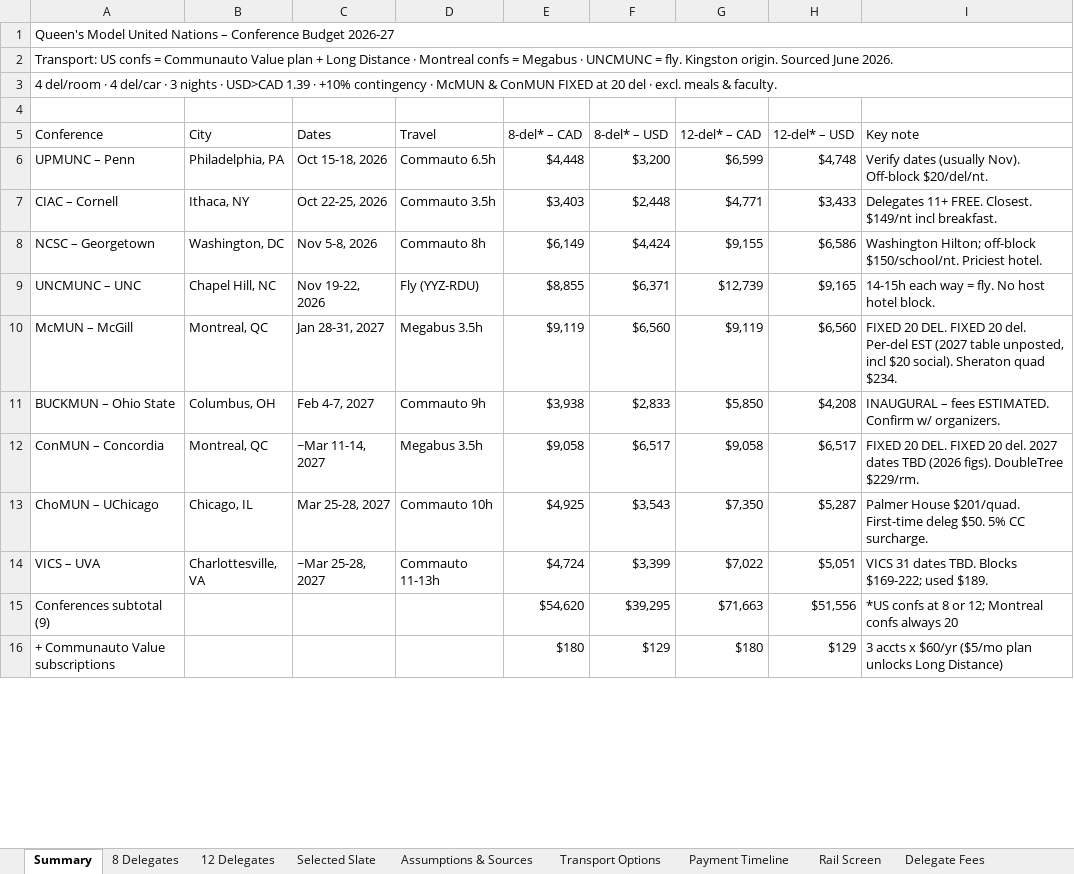
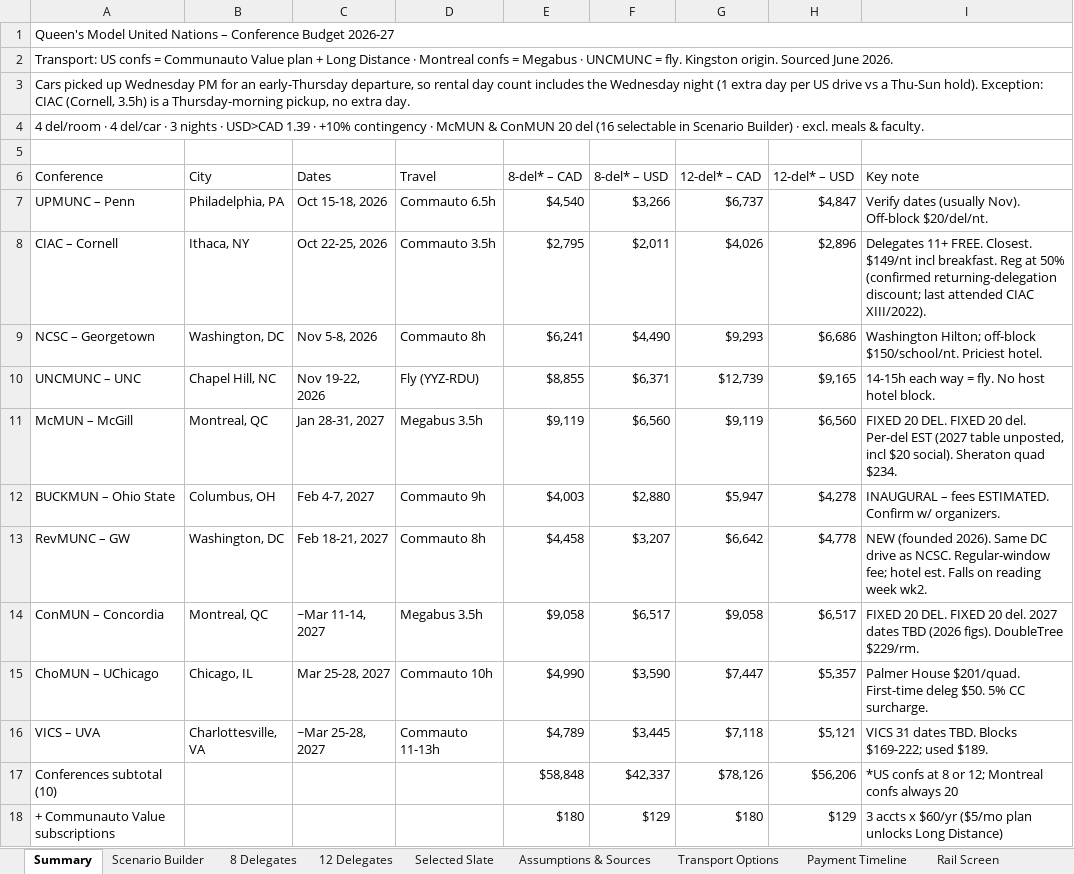
Before and after one commit to queensu-mun/qmun-hub, an Excel workbook: budget/Queens_MUN_Budget_2026-27.xlsx, sheet Summary, drawn as a sheet; only a part is shown; values as stored, in another font and other column widths than the file's, no cell formats; removed rows and columns are numbered as before the commit, all else as after; the diff covers the shown part only; the diff names each change by its address in the sheet, - before the commit and + after, or states it on an @@ line.

```diff
--- a/budget/Queens_MUN_Budget_2026-27.xlsx (sheet Summary)
+++ b/budget/Queens_MUN_Budget_2026-27.xlsx (sheet Summary)
+sheet tab: Scenario Builder
-A3 (Conference): 4 del/room · 4 del/car · 3 nights · USD>CAD 1.39 · +10% contingency · McMUN & ConMUN FIXED at 20 del · excl. meals & faculty.
+A3 (Conference): Cars picked up Wednesday PM for an early-Thursday departure, so rental day count includes the Wednesday night (1 extra day per US drive vs a Thu-Sun hold). Exception: CIAC (Cornell, 3.5h) is a Thursday-morning pickup, no extra day.
+row 4: 4 del/room · 4 del/car · 3 nights · USD>CAD 1.39 · +10% contingency · McMUN & ConMUN 20 del (16 selectable in Scenario Builder) · excl. meals & faculty.
-E7 (8-del* – CAD): $4,448
+E7 (8-del* – CAD): $4,540
-F7 (8-del* – USD): $3,200
+F7 (8-del* – USD): $3,266
-G7 (12-del* – CAD): $6,599
+G7 (12-del* – CAD): $6,737
-H7 (12-del* – USD): $4,748
+H7 (12-del* – USD): $4,847
-E8 (8-del* – CAD): $3,403
+E8 (8-del* – CAD): $2,795
-F8 (8-del* – USD): $2,448
+F8 (8-del* – USD): $2,011
-G8 (12-del* – CAD): $4,771
+G8 (12-del* – CAD): $4,026
-H8 (12-del* – USD): $3,433
+H8 (12-del* – USD): $2,896
-I8 (Key note): …incl breakfast.
+I8 (Key note): …incl breakfast. Reg at 50% (confirmed returning-delegation discount; last attended CIAC XIII/2022).
-E9 (8-del* – CAD): $6,149
+E9 (8-del* – CAD): $6,241
-F9 (8-del* – USD): $4,424
+F9 (8-del* – USD): $4,490
-G9 (12-del* – CAD): $9,155
+G9 (12-del* – CAD): $9,293
-H9 (12-del* – USD): $6,586
+H9 (12-del* – USD): $6,686
-E12 (8-del* – CAD): $3,938
+E12 (8-del* – CAD): $4,003
-F12 (8-del* – USD): $2,833
+F12 (8-del* – USD): $2,880
-G12 (12-del* – CAD): $5,850
+G12 (12-del* – CAD): $5,947
-H12 (12-del* – USD): $4,208
+H12 (12-del* – USD): $4,278
+row 13: RevMUNC – GW | Washington, DC | Feb 18-21, 2027 | Commauto 8h | $4,458 | $3,207 | $6,642 | $4,778 | NEW (founded 2026). Same DC drive as NCSC. Regular-window fee; hotel est. Falls on reading week wk2.
-E15 (8-del* – CAD): $4,925
+E15 (8-del* – CAD): $4,990
-F15 (8-del* – USD): $3,543
+F15 (8-del* – USD): $3,590
-G15 (12-del* – CAD): $7,350
+G15 (12-del* – CAD): $7,447
-H15 (12-del* – USD): $5,287
+H15 (12-del* – USD): $5,357
-E16 (8-del* – CAD): $4,724
+E16 (8-del* – CAD): $4,789
-F16 (8-del* – USD): $3,399
+F16 (8-del* – USD): $3,445
-G16 (12-del* – CAD): $7,022
+G16 (12-del* – CAD): $7,118
-H16 (12-del* – USD): $5,051
+H16 (12-del* – USD): $5,121
-row 15: Conferences subtotal (9) |  |  |  | $54,620 | $39,295 | $71,663 | $51,556 | *US confs at 8 or 12; Montreal confs always 20
+row 17: Conferences subtotal (10) |  |  |  | $58,848 | $42,337 | $78,126 | $56,206 | *US confs at 8 or 12; Montreal confs always 20
```
Also changed, not shown: 10 added rows and 5 edited cells elsewhere in this sheet, sheet Delegate Fees, sheet Fundraising & Net, sheet Selected Slate, sheet 8 Delegates, sheet 12 Delegates, sheet Transport Options, 4 more sheets, other sheet tabs, cell formats, 3 other files.
